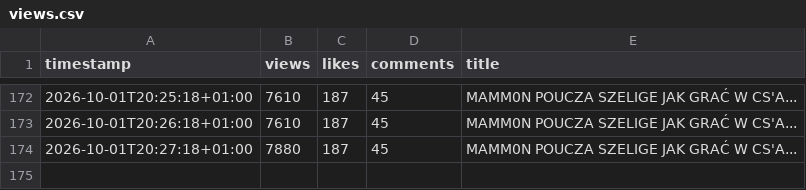
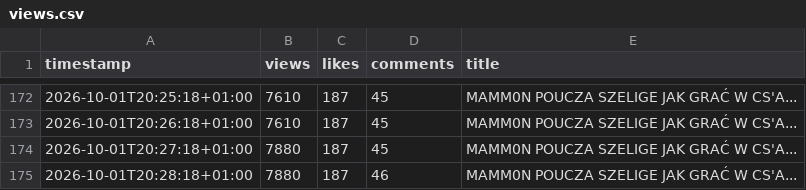
Before and after one commit to jesus4201337-dev/youtube-view-tracker, a CSV file: views.csv, drawn as a sheet; only a part is shown, gaps mark what is left out; the diff names each change by its address in the sheet, - before the commit and + after, or states it on an @@ line.

Commit message:
Update YouTube view data

```diff
--- a/views.csv
+++ b/views.csv
+row 175: 2026-10-01T20:28:18+01:00 | 7880 | 187 | 46 | MAMM0N POUCZA SZELIGE JAK GRAĆ W CS'A...
```
